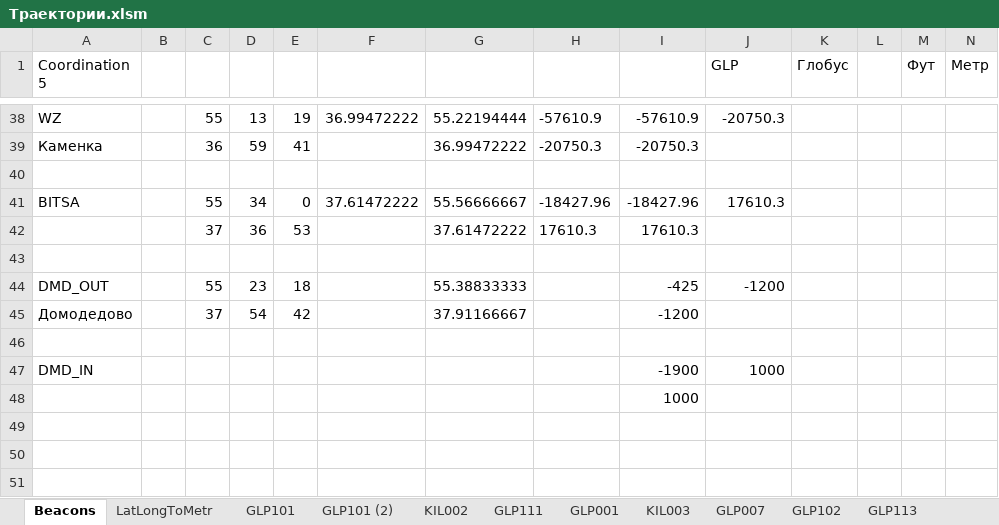
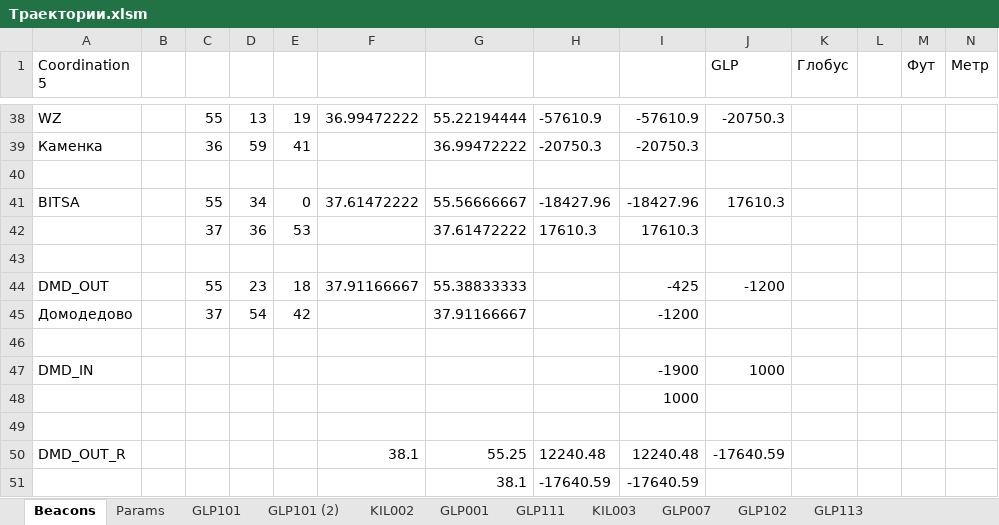
Before and after one commit to aaakkkaaa/OKO-02_Test-2, an Excel workbook: Тест/Траектории.xlsm, sheet Beacons, drawn as a sheet; only a part is shown, gaps mark what is left out; values as stored, in another font and other column widths than the file's, no borders; charts and pictures not drawn; rows hold the shown columns only; the diff names each change by its address in the sheet, - before the commit and + after, or states it on an @@ line.

```diff
--- a/Тест/Траектории.xlsm (sheet Beacons)
+++ b/Тест/Траектории.xlsm (sheet Beacons)
-sheet tab: LatLongToMetr
+sheet tab: Params
@@ sheet tab order changed: Beacons | Params | GLP101 | GLP101 (2) | KIL002 | GLP001 | GLP111 | KIL003 | GLP007 | GLP102 | GLP113 @@
-F44: (empty)
+F44: 37.91166667
+row 49: (empty)
+row 50: DMD_OUT_R |  |  |  |  | 38.1 | 55.25 | 12240.48 | 12240.48 | -17640.59
+row 51:  |  |  |  |  |  | 38.1 | -17640.59 | -17640.59
```
Also changed, not shown: sheet KIL002, sheet GLP101 (2), sheet GLP101, sheet GLP001, sheet Params, formulas that keep their value, charts or pictures, 3 other files.
